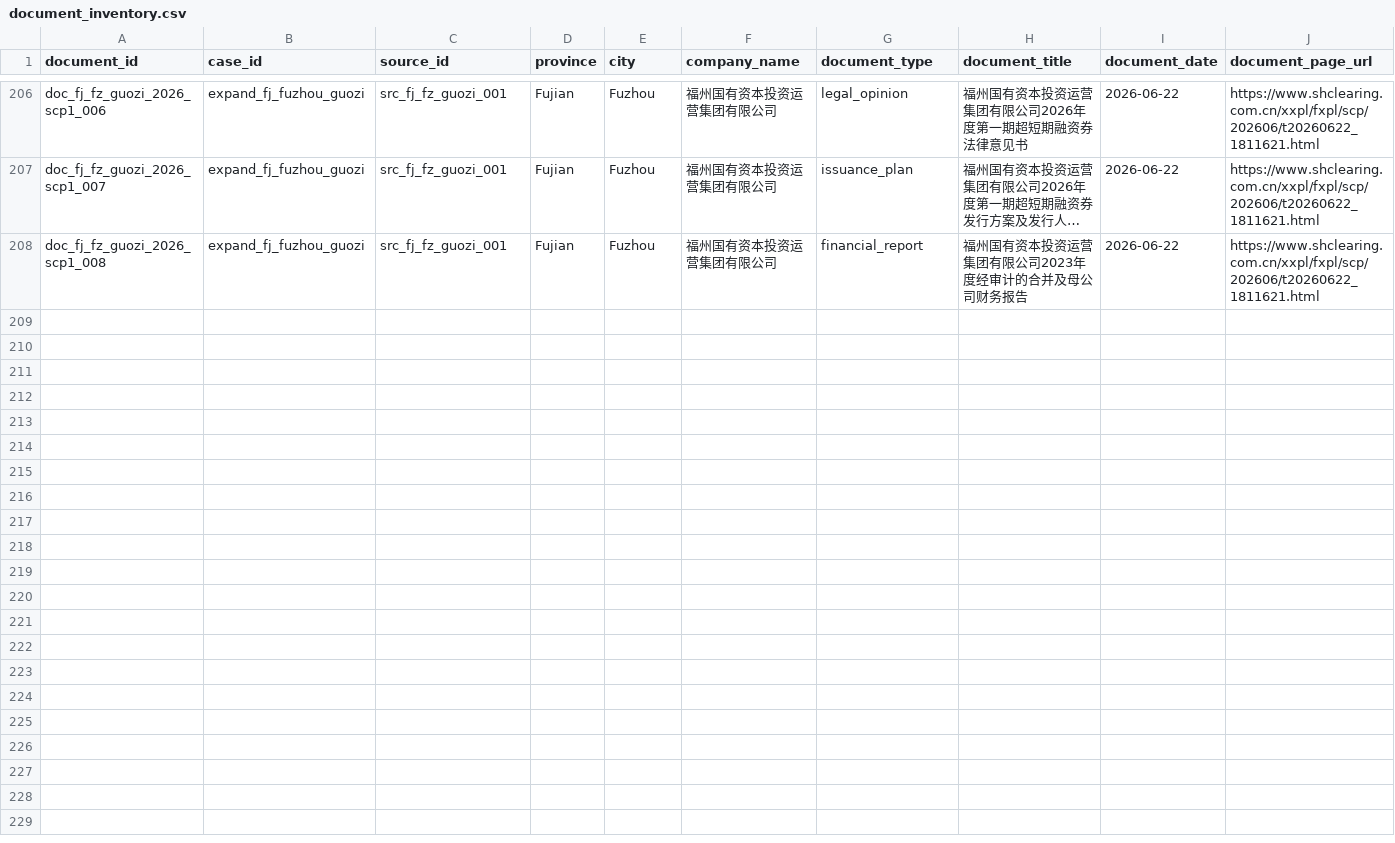
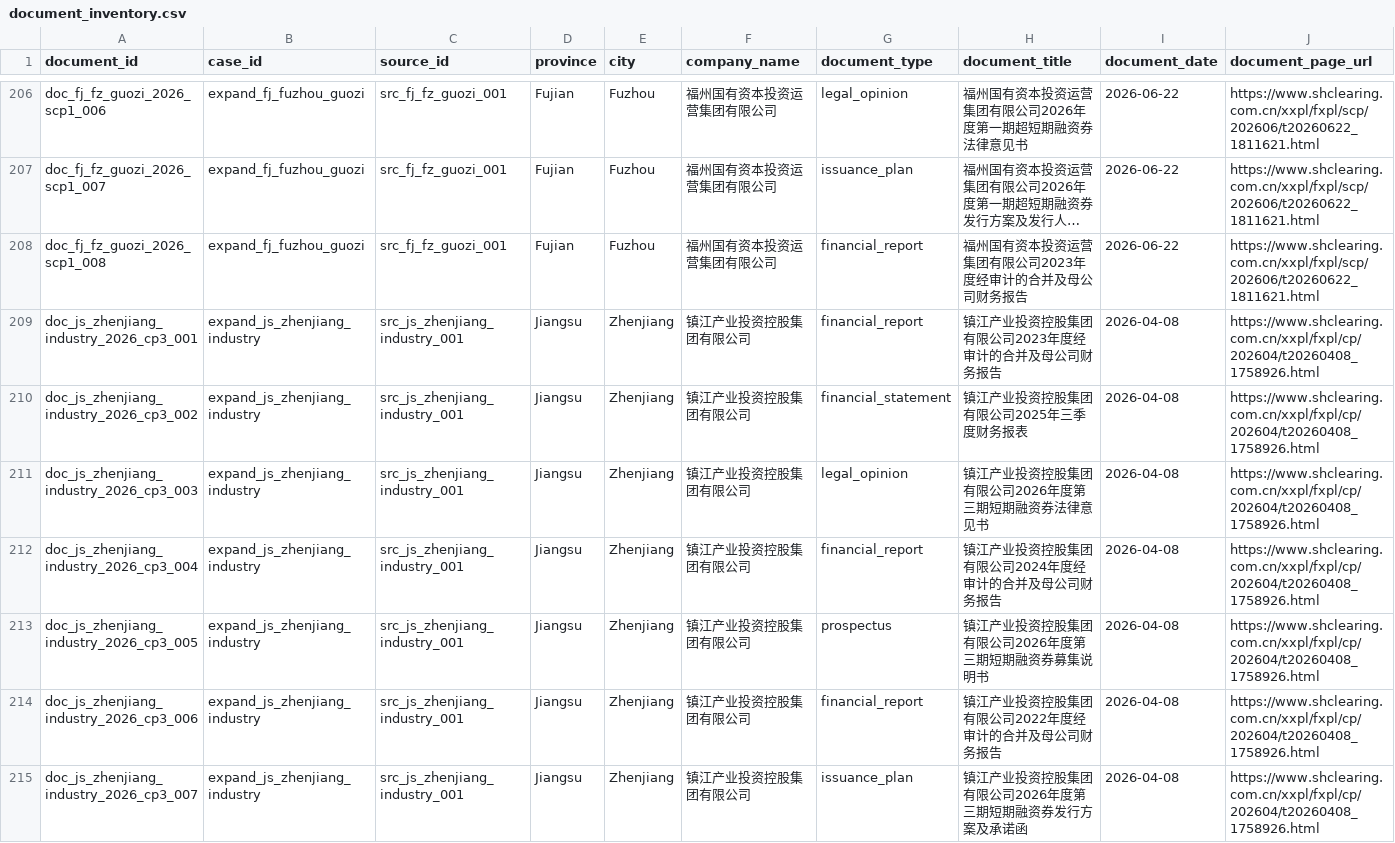
Before and after one commit to Shunyu1001/LGFV, a CSV file: data/document_inventory.csv, drawn as a sheet; only a part is shown, gaps mark what is left out; long unchanged cells end in …; rows hold the shown columns only; the diff names each change by its address in the sheet, - before the commit and + after, or states it on an @@ line.

Commit message:
Add Zhenjiang nominal-exit boundary case

```diff
--- a/data/document_inventory.csv
+++ b/data/document_inventory.csv
+row 209: doc_js_zhenjiang_industry_2026_cp3_001 | expand_js_zhenjiang_industry | src_js_zhenjiang_industry_001 | Jiangsu | Zhenjiang | 镇江产业投资控股集团有限公司 | financial_report | 镇江产业投资控股集团有限公司2023年度经审计的合并及母公司财务报告 | 2026-04-08 | https://www.shclearing.com.cn/xxpl/fxpl/cp/202604/t20260408_1758926.html
+row 210: doc_js_zhenjiang_industry_2026_cp3_002 | expand_js_zhenjiang_industry | src_js_zhenjiang_industry_001 | Jiangsu | Zhenjiang | 镇江产业投资控股集团有限公司 | financial_statement | 镇江产业投资控股集团有限公司2025年三季度财务报表 | 2026-04-08 | https://www.shclearing.com.cn/xxpl/fxpl/cp/202604/t20260408_1758926.html
+row 211: doc_js_zhenjiang_industry_2026_cp3_003 | expand_js_zhenjiang_industry | src_js_zhenjiang_industry_001 | Jiangsu | Zhenjiang | 镇江产业投资控股集团有限公司 | legal_opinion | 镇江产业投资控股集团有限公司2026年度第三期短期融资券法律意见书 | 2026-04-08 | https://www.shclearing.com.cn/xxpl/fxpl/cp/202604/t20260408_1758926.html
+row 212: doc_js_zhenjiang_industry_2026_cp3_004 | expand_js_zhenjiang_industry | src_js_zhenjiang_industry_001 | Jiangsu | Zhenjiang | 镇江产业投资控股集团有限公司 | financial_report | 镇江产业投资控股集团有限公司2024年度经审计的合并及母公司财务报告 | 2026-04-08 | https://www.shclearing.com.cn/xxpl/fxpl/cp/202604/t20260408_1758926.html
+row 213: doc_js_zhenjiang_industry_2026_cp3_005 | expand_js_zhenjiang_industry | src_js_zhenjiang_industry_001 | Jiangsu | Zhenjiang | 镇江产业投资控股集团有限公司 | prospectus | 镇江产业投资控股集团有限公司2026年度第三期短期融资券募集说明书 | 2026-04-08 | https://www.shclearing.com.cn/xxpl/fxpl/cp/202604/t20260408_1758926.html
+row 214: doc_js_zhenjiang_industry_2026_cp3_006 | expand_js_zhenjiang_industry | src_js_zhenjiang_industry_001 | Jiangsu | Zhenjiang | 镇江产业投资控股集团有限公司 | financial_report | 镇江产业投资控股集团有限公司2022年度经审计的合并及母公司财务报告 | 2026-04-08 | https://www.shclearing.com.cn/xxpl/fxpl/cp/202604/t20260408_1758926.html
+row 215: doc_js_zhenjiang_industry_2026_cp3_007 | expand_js_zhenjiang_industry | src_js_zhenjiang_industry_001 | Jiangsu | Zhenjiang | 镇江产业投资控股集团有限公司 | issuance_plan | 镇江产业投资控股集团有限公司2026年度第三期短期融资券发行方案及承诺函 | 2026-04-08 | https://www.shclearing.com.cn/xxpl/fxpl/cp/202604/t20260408_1758926.html
```
Also changed, not shown: data/analysis_inputs/candidate_city_historical_capacity.csv, data/analysis_inputs/master_case_pool.csv, 4 other files.
